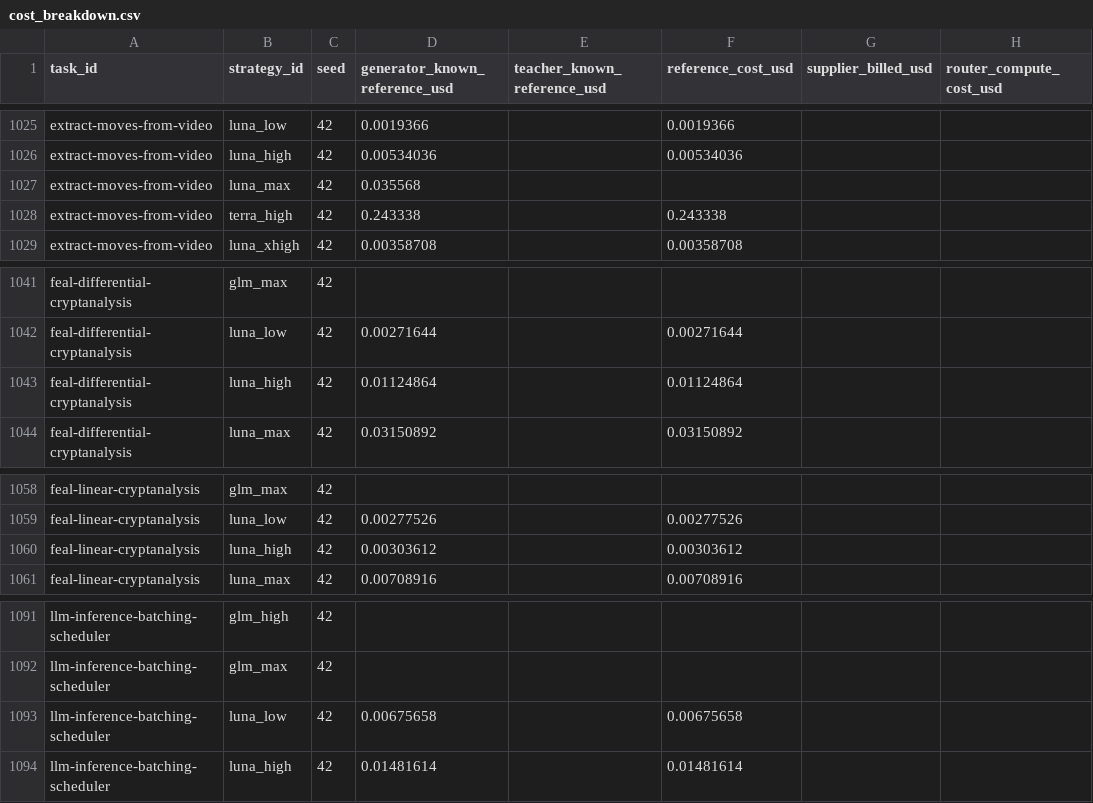
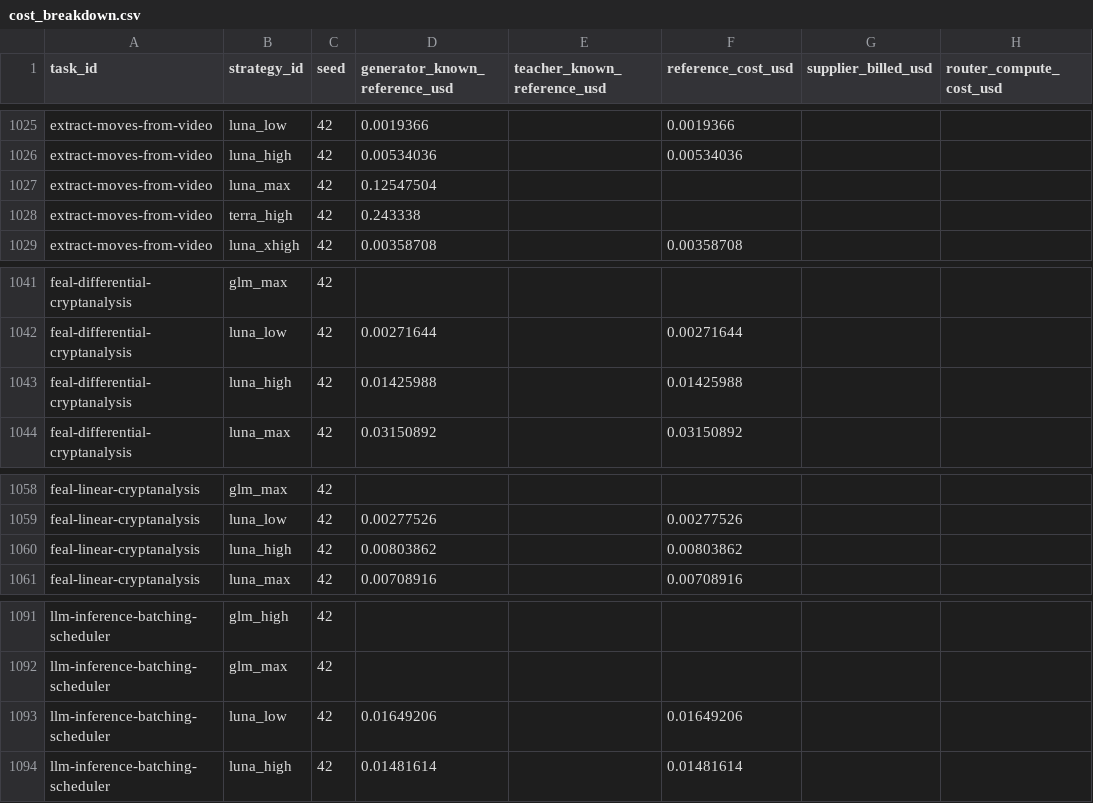
Before and after one commit to sxyq/modelrouter, a CSV file: our-project/results/benchmark/rq1/terminal-bench-2.0/20261108-v9-rq1-glm/metrics/cost_breakdown.csv, drawn as a sheet; only a part is shown, gaps mark what is left out; the diff names each change by its address in the sheet, - before the commit and + after, or states it on an @@ line.

```diff
--- a/our-project/results/benchmark/rq1/terminal-bench-2.0/20261108-v9-rq1-glm/metrics/cost_breakdown.csv
+++ b/our-project/results/benchmark/rq1/terminal-bench-2.0/20261108-v9-rq1-glm/metrics/cost_breakdown.csv
-D1027 (generator_known_reference_usd): 0.035568
+D1027 (generator_known_reference_usd): 0.12547504
-F1028 (reference_cost_usd): 0.243338
+F1028 (reference_cost_usd): (empty)
-D1043 (generator_known_reference_usd): 0.01124864
+D1043 (generator_known_reference_usd): 0.01425988
-F1043 (reference_cost_usd): 0.01124864
+F1043 (reference_cost_usd): 0.01425988
-D1060 (generator_known_reference_usd): 0.00303612
+D1060 (generator_known_reference_usd): 0.00803862
-F1060 (reference_cost_usd): 0.00303612
+F1060 (reference_cost_usd): 0.00803862
-D1093 (generator_known_reference_usd): 0.00675658
+D1093 (generator_known_reference_usd): 0.01649206
-F1093 (reference_cost_usd): 0.00675658
+F1093 (reference_cost_usd): 0.01649206
```
Also changed, not shown: our-project/results/benchmark/rq1/terminal-bench-2.0/20261108-v9-rq1-glm/metrics/per_strategy.csv, our-project/results/benchmark/rq1/terminal-bench-2.0/20261108-v9-rq1-glm/metrics/per_task.csv, 30 other files.
